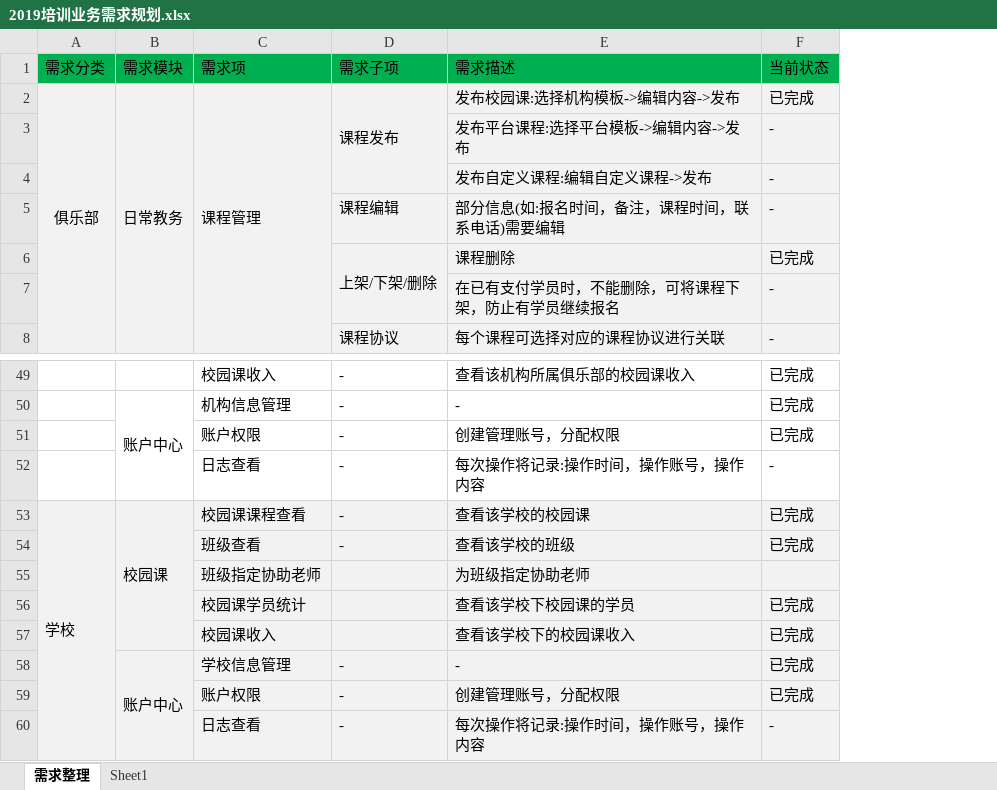
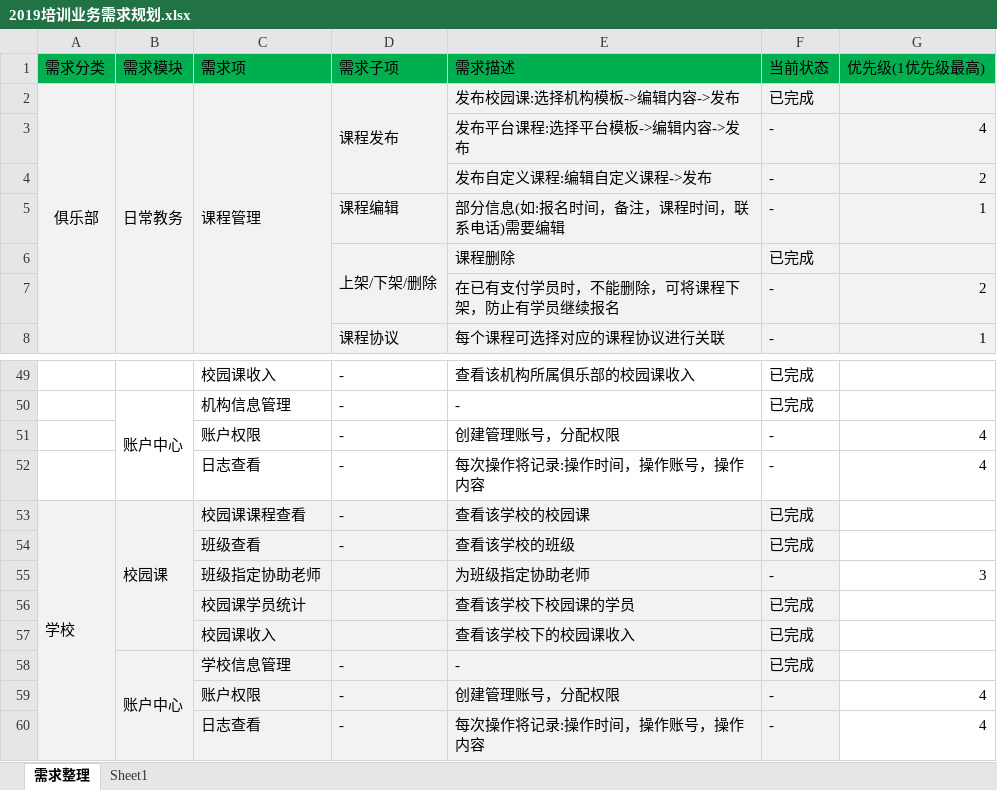
Before and after one commit to BursonHandsom/trainBusiness-ydl, an Excel workbook: 悦动力培训_PC/2019培训业务需求规划.xlsx, sheet 需求整理, drawn as a sheet; only a part is shown, gaps mark what is left out; values as stored, in another font and other column widths than the file's, no borders; the diff names each change by its address in the sheet, - before the commit and + after, or states it on an @@ line.

```diff
--- a/悦动力培训_PC/2019培训业务需求规划.xlsx (sheet 需求整理)
+++ b/悦动力培训_PC/2019培训业务需求规划.xlsx (sheet 需求整理)
+column G (优先级(1优先级最高)), rows 3-8: 4 | 2 | 1 |  | 2 | 1; rows 51-60: 4 | 4 |  |  | 3 |  |  |  | 4 | 4
-F51 (当前状态): 已完成
+F51 (当前状态): -
-F55 (当前状态): (empty)
+F55 (当前状态): -
-F59 (当前状态): 已完成
+F59 (当前状态): -
```
Also changed, not shown: 1 other file.
